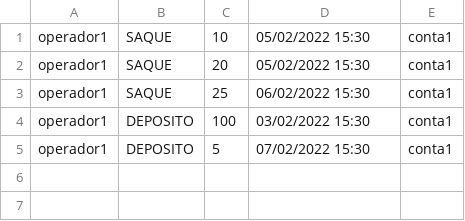
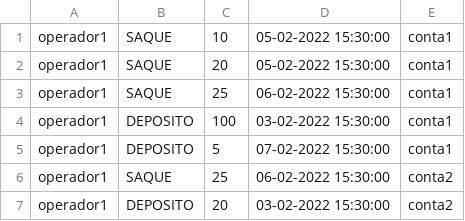
Before and after one commit to jeferson-alves/calculadora-saldo, a CSV file: testeFile.csv, drawn as a sheet.

```diff
--- a/testeFile.csv
+++ b/testeFile.csv
@@ -1,5 +1,7 @@
-operador1;SAQUE;10;05/02/2022 15:30;conta1
-operador1;SAQUE;20;05/02/2022 15:30;conta1
-operador1;SAQUE;25;06/02/2022 15:30;conta1
-operador1;DEPOSITO;100;03/02/2022 15:30;conta1
-operador1;DEPOSITO;5;07/02/2022 15:30;conta1
+operador1;SAQUE;10;05-02-2022 15:30:00;conta1
+operador1;SAQUE;20;05-02-2022 15:30:00;conta1
+operador1;SAQUE;25;06-02-2022 15:30:00;conta1
+operador1;DEPOSITO;100;03-02-2022 15:30:00;conta1
+operador1;DEPOSITO;5;07-02-2022 15:30:00;conta1
+operador1;SAQUE;25;06-02-2022 15:30:00;conta2
+operador1;DEPOSITO;20;03-02-2022 15:30:00;conta2
```
Also changed, not shown: 6 other files.
